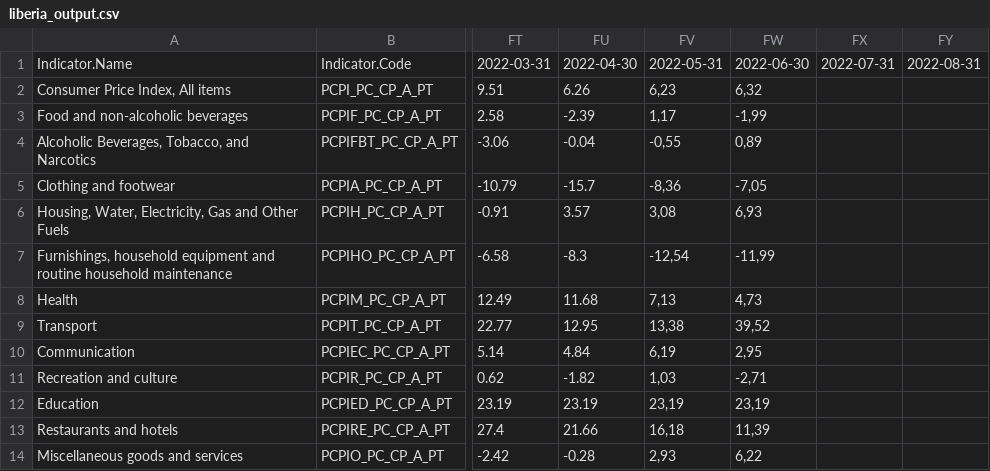
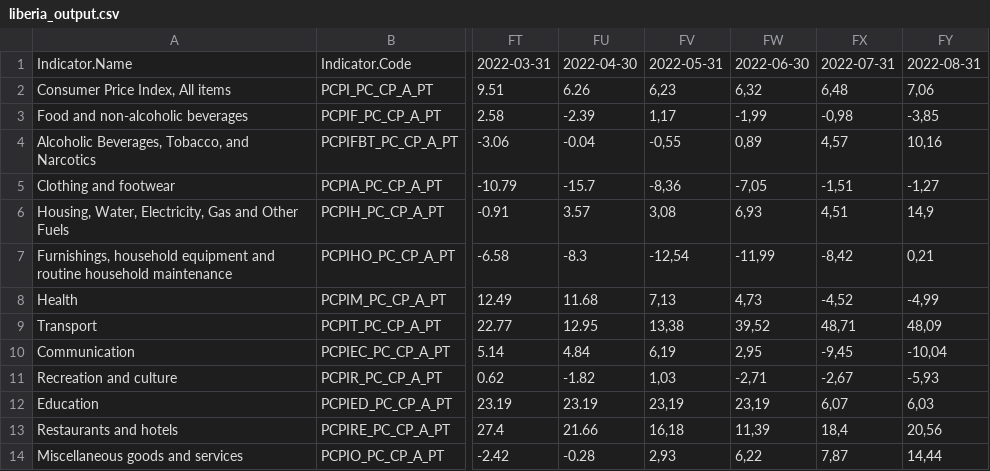
Before and after one commit to africadatahub/adh_inflation_database_v2, a CSV file: data/liberia/csv/liberia_output.csv, drawn as a sheet; only a part is shown, gaps mark what is left out; the diff names each change by its address in the sheet, - before the commit and + after, or states it on an @@ line.

```diff
--- a/data/liberia/csv/liberia_output.csv
+++ b/data/liberia/csv/liberia_output.csv
-FX2: (empty)
+FX2: 6,48
-FY2: (empty)
+FY2: 7,06
-FX3: (empty)
+FX3: -0,98
-FY3: (empty)
+FY3: -3,85
-FX4: (empty)
+FX4: 4,57
-FY4: (empty)
+FY4: 10,16
-FX5: (empty)
+FX5: -1,51
-FY5: (empty)
+FY5: -1,27
-FX6: (empty)
+FX6: 4,51
-FY6: (empty)
+FY6: 14,9
-FX7: (empty)
+FX7: -8,42
-FY7: (empty)
+FY7: 0,21
-FX8: (empty)
+FX8: -4,52
-FY8: (empty)
+FY8: -4,99
-FX9: (empty)
+FX9: 48,71
-FY9: (empty)
+FY9: 48,09
-FX10: (empty)
+FX10: -9,45
-FY10: (empty)
+FY10: -10,04
-FX11: (empty)
+FX11: -2,67
-FY11: (empty)
+FY11: -5,93
-FX12: (empty)
+FX12: 6,07
-FY12: (empty)
+FY12: 6,03
-FX13: (empty)
+FX13: 18,4
-FY13: (empty)
+FY13: 20,56
-FX14: (empty)
+FX14: 7,87
-FY14: (empty)
+FY14: 14,44
```
Also changed, not shown: data/rwanda/csv/rwanda_output.csv, data/senegal/csv/senegal_output.csv, 20 other files.
